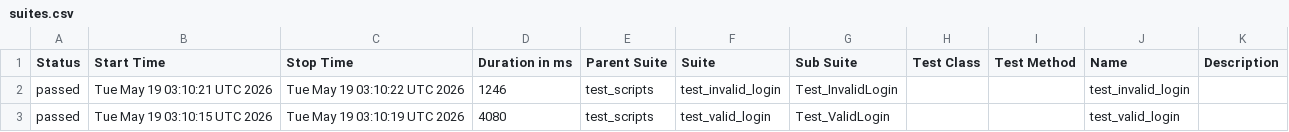
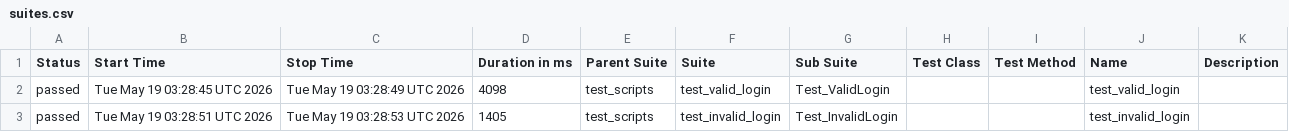
Before and after one commit to pawangl22/b154_afw_make, a CSV file: data/suites.csv, drawn as a sheet.

```diff
--- a/data/suites.csv
+++ b/data/suites.csv
@@ -1,3 +1,3 @@
 "Status","Start Time","Stop Time","Duration in ms","Parent Suite","Suite","Sub Suite","Test Class","Test Method","Name","Description"
-"passed","Tue May 19 03:10:21 UTC 2026","Tue May 19 03:10:22 UTC 2026","1246","test_scripts","test_invalid_login","Test_InvalidLogin","","","test_invalid_login",""
-"passed","Tue May 19 03:10:15 UTC 2026","Tue May 19 03:10:19 UTC 2026","4080","test_scripts","test_valid_login","Test_ValidLogin","","","test_valid_login",""
+"passed","Tue May 19 03:28:45 UTC 2026","Tue May 19 03:28:49 UTC 2026","4098","test_scripts","test_valid_login","Test_ValidLogin","","","test_valid_login",""
+"passed","Tue May 19 03:28:51 UTC 2026","Tue May 19 03:28:53 UTC 2026","1405","test_scripts","test_invalid_login","Test_InvalidLogin","","","test_invalid_login",""
```
Also changed, not shown: 24 other files.
